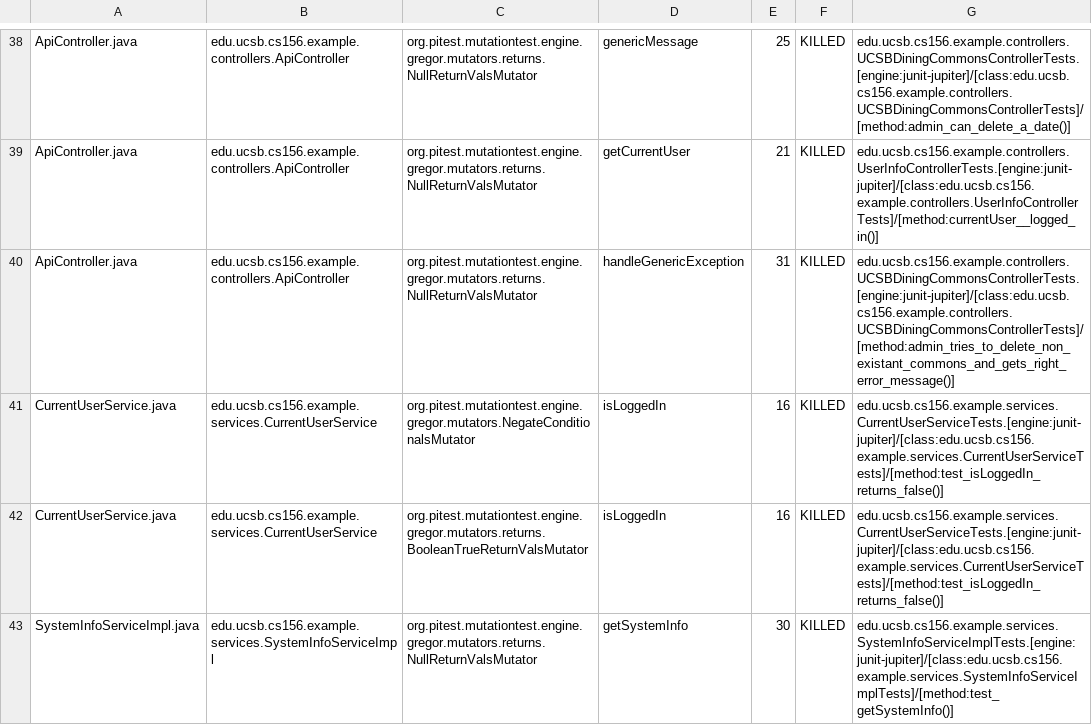
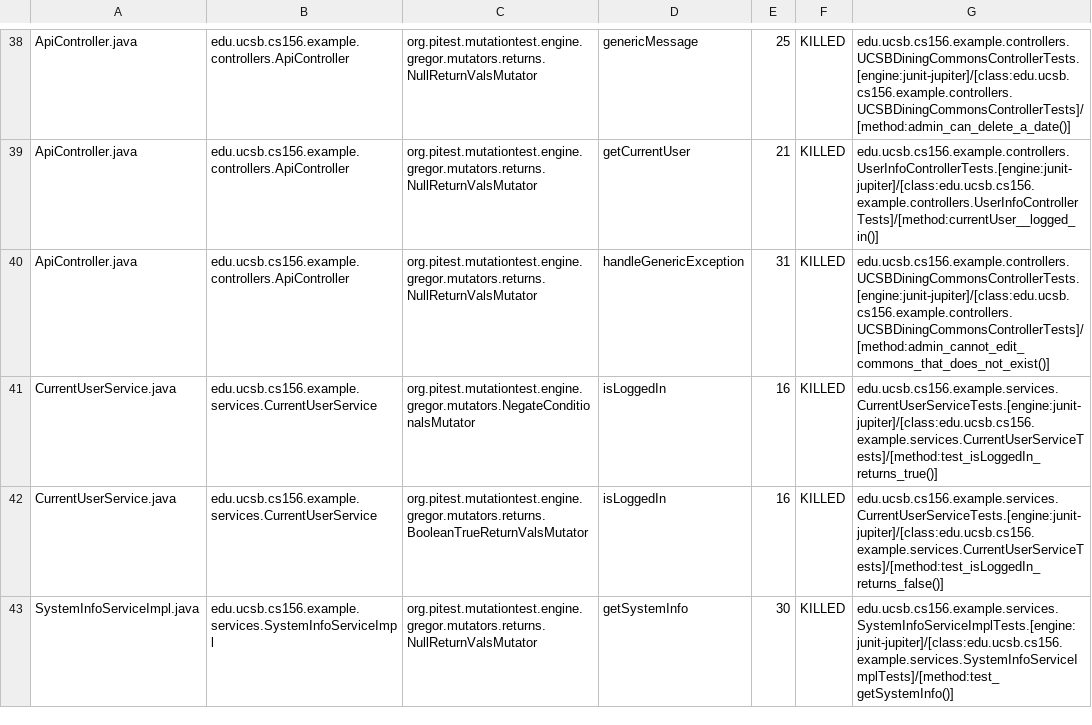
Before and after one commit to ucsb-cs156-w24/team02-w24-4pm-2, a CSV file: prs/47/pitest/mutations.csv, drawn as a sheet; only a part is shown, gaps mark what is left out.

Commit message:
Deploying to gh-pages from @ ucsb-cs156-w24/team02-w24-4pm-2@60d660b9dedecb5daf6d539d968d7f2e63f4183e 🚀

```diff
--- a/prs/47/pitest/mutations.csv
+++ b/prs/47/pitest/mutations.csv
@@ -39,4 +39,4 @@ ApiController.java,edu.ucsb.cs156.example.controllers.ApiController,org.pitest.m
 ApiController.java,edu.ucsb.cs156.example.controllers.ApiController,org.pitest.mutationtest.engine.gregor.mutators.returns.NullReturnValsMutator,getCurrentUser,21,KILLED,edu.ucsb.cs156.example.controllers.UserInfoControllerTests.[engine:junit-jupiter]/[class:edu.ucsb.cs156.example.controllers.UserInfoControllerTests]/[method:currentUser__logged_in()]
-ApiController.java,edu.ucsb.cs156.example.controllers.ApiController,org.pitest.mutationtest.engine.gregor.mutators.returns.NullReturnValsMutator,handleGenericException,31,KILLED,edu.ucsb.cs156.example.controllers.UCSBDiningCommonsControllerTests.[engine:junit-jupiter]/[class:edu.ucsb.cs156.example.controllers.UCSBDiningCommonsControllerTests]/[method:admin_tries_to_delete_non_existant_commons_and_gets_right_error_message()]
-CurrentUserService.java,edu.ucsb.cs156.example.services.CurrentUserService,org.pitest.mutationtest.engine.gregor.mutators.NegateConditionalsMutator,isLoggedIn,16,KILLED,edu.ucsb.cs156.example.services.CurrentUserServiceTests.[engine:junit-jupiter]/[class:edu.ucsb.cs156.example.services.CurrentUserServiceTests]/[method:test_isLoggedIn_returns_false()]
+ApiController.java,edu.ucsb.cs156.example.controllers.ApiController,org.pitest.mutationtest.engine.gregor.mutators.returns.NullReturnValsMutator,handleGenericException,31,KILLED,edu.ucsb.cs156.example.controllers.UCSBDiningCommonsControllerTests.[engine:junit-jupiter]/[class:edu.ucsb.cs156.example.controllers.UCSBDiningCommonsControllerTests]/[method:admin_cannot_edit_commons_that_does_not_exist()]
+CurrentUserService.java,edu.ucsb.cs156.example.services.CurrentUserService,org.pitest.mutationtest.engine.gregor.mutators.NegateConditionalsMutator,isLoggedIn,16,KILLED,edu.ucsb.cs156.example.services.CurrentUserServiceTests.[engine:junit-jupiter]/[class:edu.ucsb.cs156.example.services.CurrentUserServiceTests]/[method:test_isLoggedIn_returns_true()]
 CurrentUserService.java,edu.ucsb.cs156.example.services.CurrentUserService,org.pitest.mutationtest.engine.gregor.mutators.returns.BooleanTrueReturnValsMutator,isLoggedIn,16,KILLED,edu.ucsb.cs156.example.services.CurrentUserServiceTests.[engine:junit-jupiter]/[class:edu.ucsb.cs156.example.services.CurrentUserServiceTests]/[method:test_isLoggedIn_returns_false()]
```
Also changed, not shown: 11 other files.
